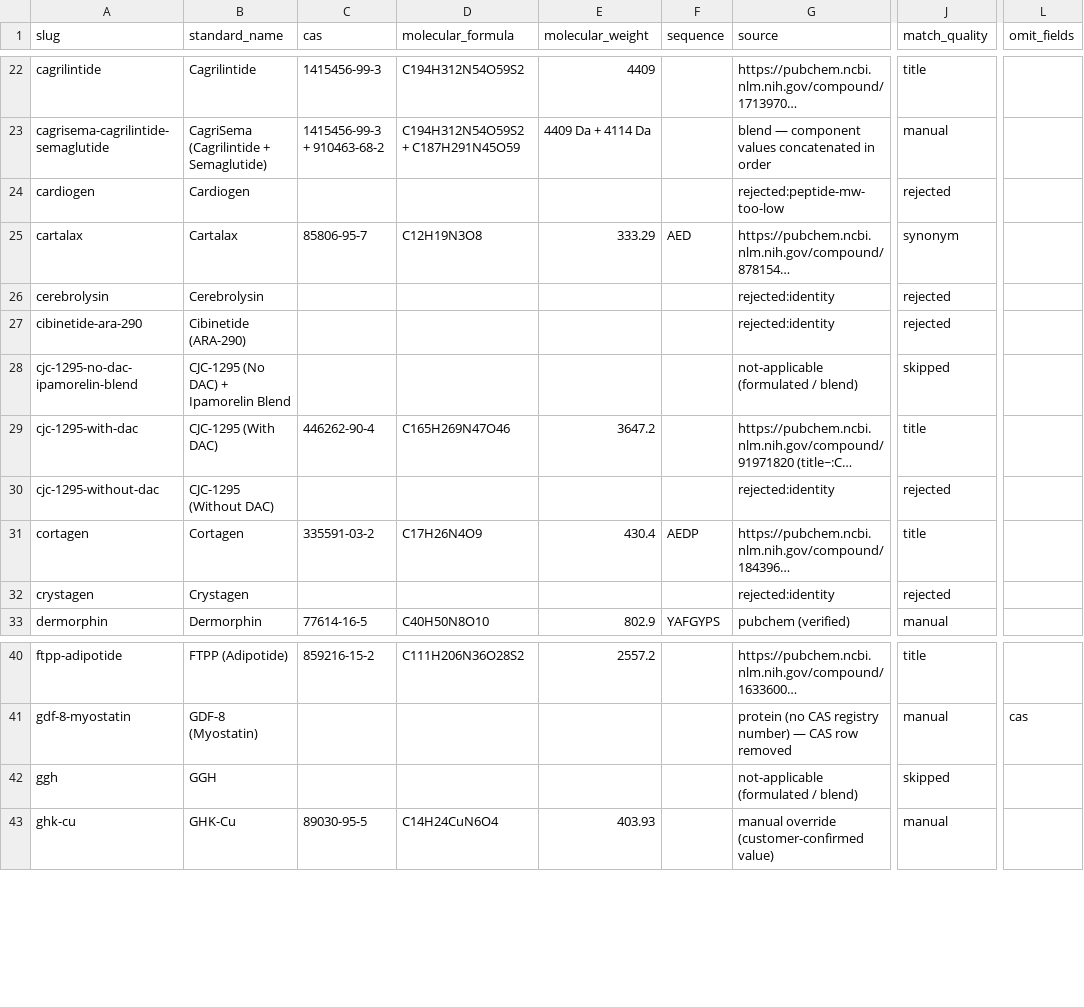
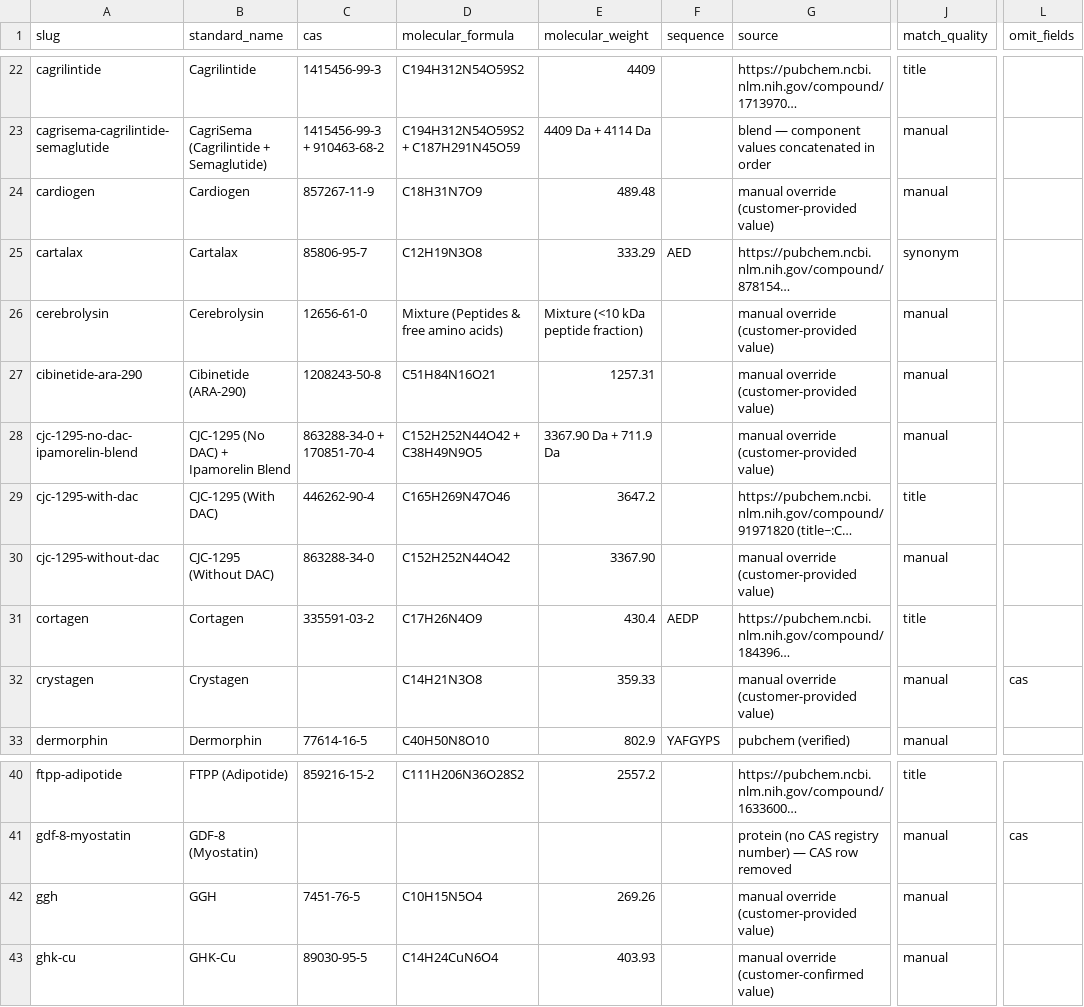
Before and after one commit to PolymerGroup/Vicory01, a CSV file: reference/chemistry_reference.csv, drawn as a sheet; only a part is shown, gaps mark what is left out; long unchanged cells end in …; the diff covers the shown part only; the diff names each change by its address in the sheet, - before the commit and + after, or states it on an @@ line.

Commit message:
data(chemistry): customer values for 18 products, 2 blends completed
- cerebrolysin 12656-61-0, cardiogen 857267-11-9, cibinetide 1208243-50-8, CJC-1295 no DAC 863288-34-0, GGH 7451-76-5, HGH frag 17-23 221231-10-3, KPV 67727-97-3, P21 1246751-68-7, TB-500 fragment 885340-08-9, testagen 1026993-38-3, vesugen 204271-66-9

- Crystagen / Lipo-C / MGF / MIC / Pancragen / Relaxation PM have no CAS: the CAS row is removed instead of showing COA

- multi-component formulations show explicit Mixture(...) text for formula and weight

- KLOW and CJC-1295+Ipamorelin blends now carry component-concatenated values

- template only appends ' Da' to purely numeric weights, so Mixture(...) strings stay untouched

- 109 of 119 products now carry at least one chemistry value

```diff
--- a/reference/chemistry_reference.csv
+++ b/reference/chemistry_reference.csv
-C24 (cas): (empty)
+C24 (cas): 857267-11-9
-D24 (molecular_formula): (empty)
+D24 (molecular_formula): C18H31N7O9
-E24 (molecular_weight): (empty)
+E24 (molecular_weight): 489.48
-G24 (source): rejected:peptide-mw-too-low
+G24 (source): manual override (customer-provided value)
-J24 (match_quality): rejected
+J24 (match_quality): manual
-C26 (cas): (empty)
+C26 (cas): 12656-61-0
-D26 (molecular_formula): (empty)
+D26 (molecular_formula): Mixture (Peptides & free amino acids)
-E26 (molecular_weight): (empty)
+E26 (molecular_weight): Mixture (<10 kDa peptide fraction)
-G26:G27 (source): rejected:identity
+G26:G27 (source): manual override (customer-provided value)
-J26:J27 (match_quality): rejected
+J26:J27 (match_quality): manual
-C27 (cas): (empty)
+C27 (cas): 1208243-50-8
-D27 (molecular_formula): (empty)
+D27 (molecular_formula): C51H84N16O21
-E27 (molecular_weight): (empty)
+E27 (molecular_weight): 1257.31
-C28 (cas): (empty)
+C28 (cas): 863288-34-0 + 170851-70-4
-D28 (molecular_formula): (empty)
+D28 (molecular_formula): C152H252N44O42 + C38H49N9O5
-E28 (molecular_weight): (empty)
+E28 (molecular_weight): 3367.90 Da + 711.9 Da
-G28 (source): not-applicable (formulated / blend)
+G28 (source): manual override (customer-provided value)
-J28 (match_quality): skipped
+J28 (match_quality): manual
-C30 (cas): (empty)
+C30 (cas): 863288-34-0
-D30 (molecular_formula): (empty)
+D30 (molecular_formula): C152H252N44O42
-E30 (molecular_weight): (empty)
+E30 (molecular_weight): 3367.90
-G30 (source): rejected:identity
+G30 (source): manual override (customer-provided value)
-J30 (match_quality): rejected
+J30 (match_quality): manual
-D32 (molecular_formula): (empty)
+D32 (molecular_formula): C14H21N3O8
-E32 (molecular_weight): (empty)
+E32 (molecular_weight): 359.33
-G32 (source): rejected:identity
+G32 (source): manual override (customer-provided value)
-J32 (match_quality): rejected
+J32 (match_quality): manual
-L32 (omit_fields): (empty)
+L32 (omit_fields): cas
-C42 (cas): (empty)
+C42 (cas): 7451-76-5
-D42 (molecular_formula): (empty)
+D42 (molecular_formula): C10H15N5O4
-E42 (molecular_weight): (empty)
+E42 (molecular_weight): 269.26
-G42 (source): not-applicable (formulated / blend)
+G42 (source): manual override (customer-provided value)
-J42 (match_quality): skipped
+J42 (match_quality): manual
```
Also changed, not shown: 65 edited cells elsewhere in this file, 3 other files.
